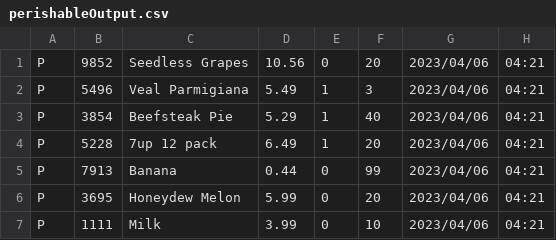
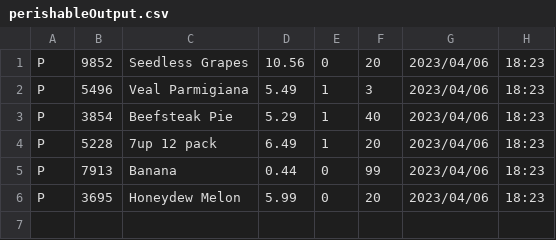
Before and after one commit to mush1e/OOP244-Works, a CSV file: MS4/perishableOutput.csv, drawn as a sheet.

```diff
--- a/MS4/perishableOutput.csv
+++ b/MS4/perishableOutput.csv
@@ -1,7 +1,6 @@
-P,9852,Seedless Grapes,10.56,0,20,2023/04/06, 04:21
-P,5496,Veal Parmigiana,5.49,1,3,2023/04/06, 04:21
-P,3854,Beefsteak Pie,5.29,1,40,2023/04/06, 04:21
-P,5228,7up 12 pack,6.49,1,20,2023/04/06, 04:21
-P,7913,Banana,0.44,0,99,2023/04/06, 04:21
-P,3695,Honeydew Melon,5.99,0,20,2023/04/06, 04:21
-P,1111,Milk,3.99,0,10,2023/04/06, 04:21
+P,9852,Seedless Grapes,10.56,0,20,2023/04/06, 18:23
+P,5496,Veal Parmigiana,5.49,1,3,2023/04/06, 18:23
+P,3854,Beefsteak Pie,5.29,1,40,2023/04/06, 18:23
+P,5228,7up 12 pack,6.49,1,20,2023/04/06, 18:23
+P,7913,Banana,0.44,0,99,2023/04/06, 18:23
+P,3695,Honeydew Melon,5.99,0,20,2023/04/06, 18:23
```
Also changed, not shown: 4 other files.
